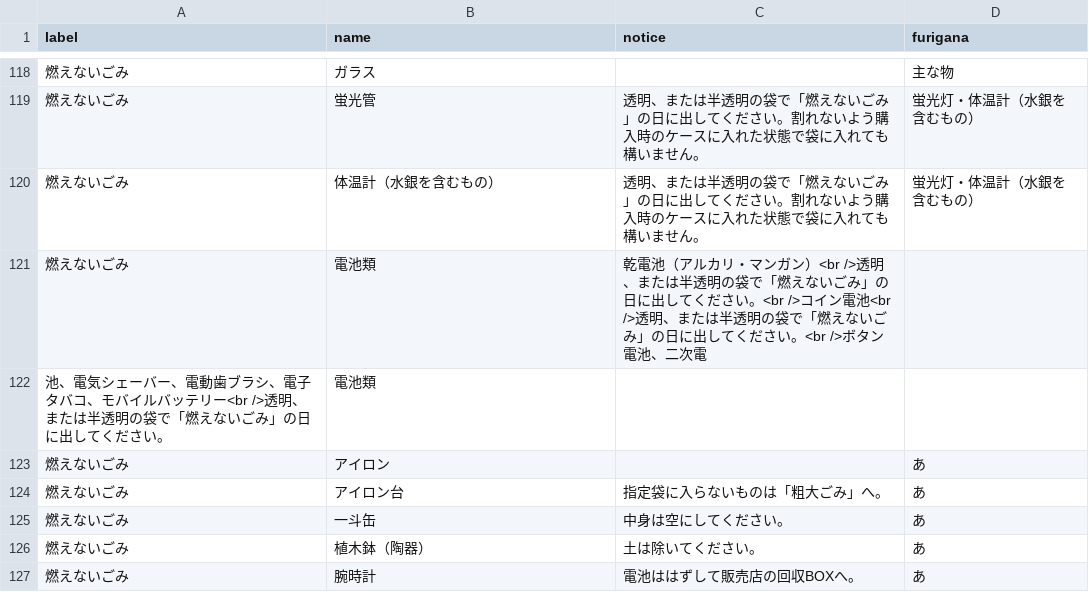
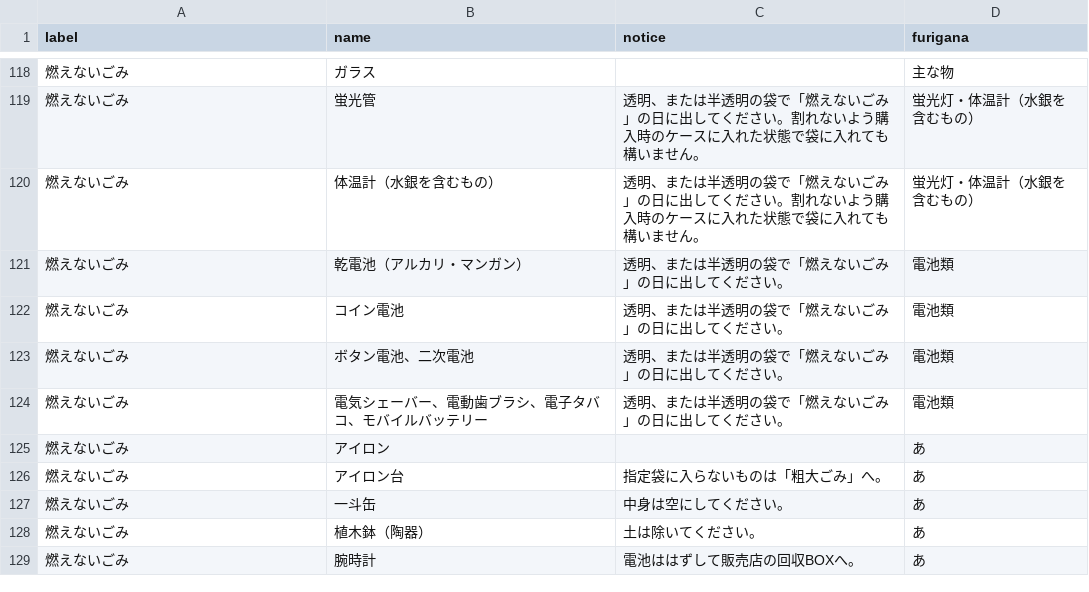
Before and after one commit to horiyo/saga5374, a CSV file: data/target.csv, drawn as a sheet; only a part is shown, gaps mark what is left out; removed rows and columns are numbered as before the commit, all else as after; the diff names each change by its address in the sheet, - before the commit and + after, or states it on an @@ line.

Commit message:
Update target.csv

```diff
--- a/data/target.csv
+++ b/data/target.csv
-row 121: 燃えないごみ | 電池類 | 乾電池（アルカリ・マンガン）<br />透明、または半透明の袋で「燃えないごみ」の日に出してください。<br />コイン電池<br />透明、または半透明の袋で「燃えないごみ」の日に出してください。<br />ボタン電池、二次電
-row 122: 池、電気シェーバー、電動歯ブラシ、電子タバコ、モバイルバッテリー<br />透明、または半透明の袋で「燃えないごみ」の日に出してください。 | 電池類
+row 121: 燃えないごみ | 乾電池（アルカリ・マンガン） | 透明、または半透明の袋で「燃えないごみ」の日に出してください。 | 電池類
+row 122: 燃えないごみ | コイン電池 | 透明、または半透明の袋で「燃えないごみ」の日に出してください。 | 電池類
+row 123: 燃えないごみ | ボタン電池、二次電池 | 透明、または半透明の袋で「燃えないごみ」の日に出してください。 | 電池類
+row 124: 燃えないごみ | 電気シェーバー、電動歯ブラシ、電子タバコ、モバイルバッテリー | 透明、または半透明の袋で「燃えないごみ」の日に出してください。 | 電池類
```
